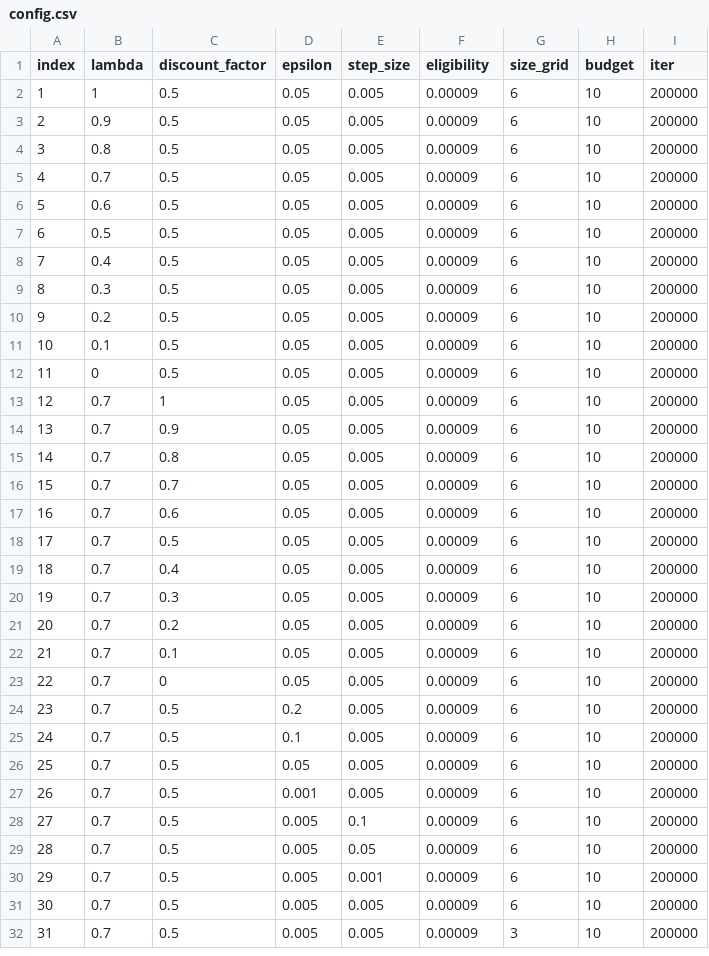
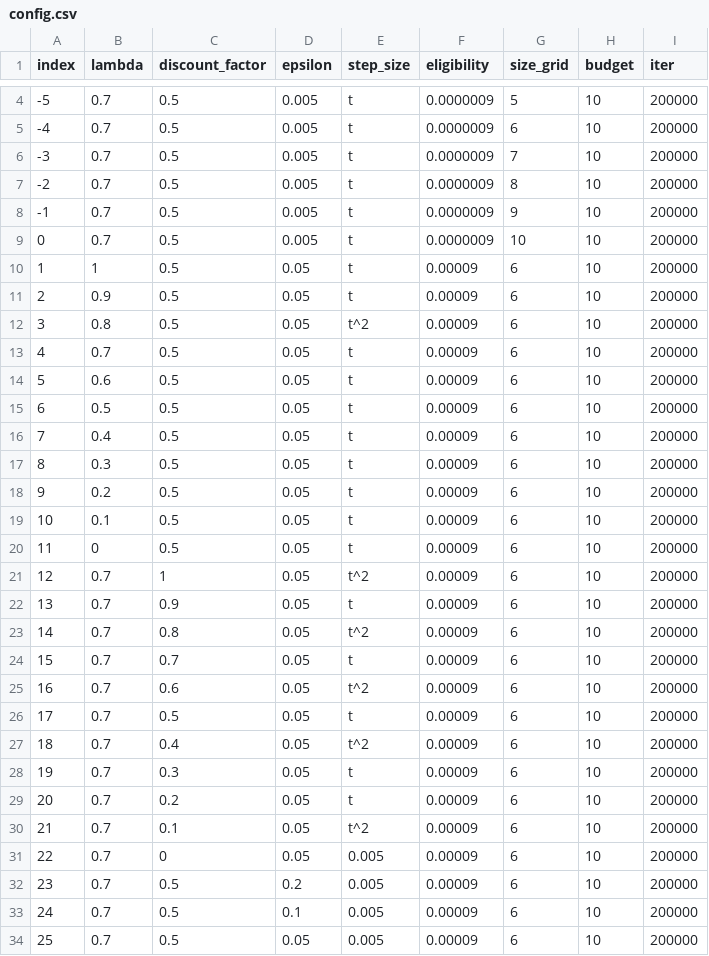
Before and after one commit to eran505/RL, a CSV file: conf/config.csv, drawn as a sheet; only a part is shown, gaps mark what is left out; the shorter side is filled out with more unchanged rows; the diff covers the shown part only.

```diff
--- a/conf/config.csv
+++ b/conf/config.csv
@@ -2,22 +4,28 @@ index,lambda,discount_factor,epsilon,step_size,eligibility,size_grid,budget,iter
-1,1,0.5,0.05,0.005,0.00009,6,10,200000
-2,0.9,0.5,0.05,0.005,0.00009,6,10,200000
-3,0.8,0.5,0.05,0.005,0.00009,6,10,200000
-4,0.7,0.5,0.05,0.005,0.00009,6,10,200000
-5,0.6,0.5,0.05,0.005,0.00009,6,10,200000
-6,0.5,0.5,0.05,0.005,0.00009,6,10,200000
-7,0.4,0.5,0.05,0.005,0.00009,6,10,200000
-8,0.3,0.5,0.05,0.005,0.00009,6,10,200000
-9,0.2,0.5,0.05,0.005,0.00009,6,10,200000
-10,0.1,0.5,0.05,0.005,0.00009,6,10,200000
-11,0,0.5,0.05,0.005,0.00009,6,10,200000
-12,0.7,1,0.05,0.005,0.00009,6,10,200000
-13,0.7,0.9,0.05,0.005,0.00009,6,10,200000
-14,0.7,0.8,0.05,0.005,0.00009,6,10,200000
-15,0.7,0.7,0.05,0.005,0.00009,6,10,200000
-16,0.7,0.6,0.05,0.005,0.00009,6,10,200000
-17,0.7,0.5,0.05,0.005,0.00009,6,10,200000
-18,0.7,0.4,0.05,0.005,0.00009,6,10,200000
-19,0.7,0.3,0.05,0.005,0.00009,6,10,200000
-20,0.7,0.2,0.05,0.005,0.00009,6,10,200000
-21,0.7,0.1,0.05,0.005,0.00009,6,10,200000
+-5,0.7,0.5,0.005,t,0.0000009,5,10,200000
+-4,0.7,0.5,0.005,t,0.0000009,6,10,200000
+-3,0.7,0.5,0.005,t,0.0000009,7,10,200000
+-2,0.7,0.5,0.005,t,0.0000009,8,10,200000
+-1,0.7,0.5,0.005,t,0.0000009,9,10,200000
+0,0.7,0.5,0.005,t,0.0000009,10,10,200000
+1,1,0.5,0.05,t,0.00009,6,10,200000
+2,0.9,0.5,0.05,t,0.00009,6,10,200000
+3,0.8,0.5,0.05,t^2,0.00009,6,10,200000
+4,0.7,0.5,0.05,t,0.00009,6,10,200000
+5,0.6,0.5,0.05,t,0.00009,6,10,200000
+6,0.5,0.5,0.05,t,0.00009,6,10,200000
+7,0.4,0.5,0.05,t,0.00009,6,10,200000
+8,0.3,0.5,0.05,t,0.00009,6,10,200000
+9,0.2,0.5,0.05,t,0.00009,6,10,200000
+10,0.1,0.5,0.05,t,0.00009,6,10,200000
+11,0,0.5,0.05,t,0.00009,6,10,200000
+12,0.7,1,0.05,t^2,0.00009,6,10,200000
+13,0.7,0.9,0.05,t,0.00009,6,10,200000
+14,0.7,0.8,0.05,t^2,0.00009,6,10,200000
+15,0.7,0.7,0.05,t,0.00009,6,10,200000
+16,0.7,0.6,0.05,t^2,0.00009,6,10,200000
+17,0.7,0.5,0.05,t,0.00009,6,10,200000
+18,0.7,0.4,0.05,t^2,0.00009,6,10,200000
+19,0.7,0.3,0.05,t,0.00009,6,10,200000
+20,0.7,0.2,0.05,t,0.00009,6,10,200000
+21,0.7,0.1,0.05,t^2,0.00009,6,10,200000
 22,0.7,0,0.05,0.005,0.00009,6,10,200000
```
Also changed, not shown: 2 added rows elsewhere in this file, 4 other files.
